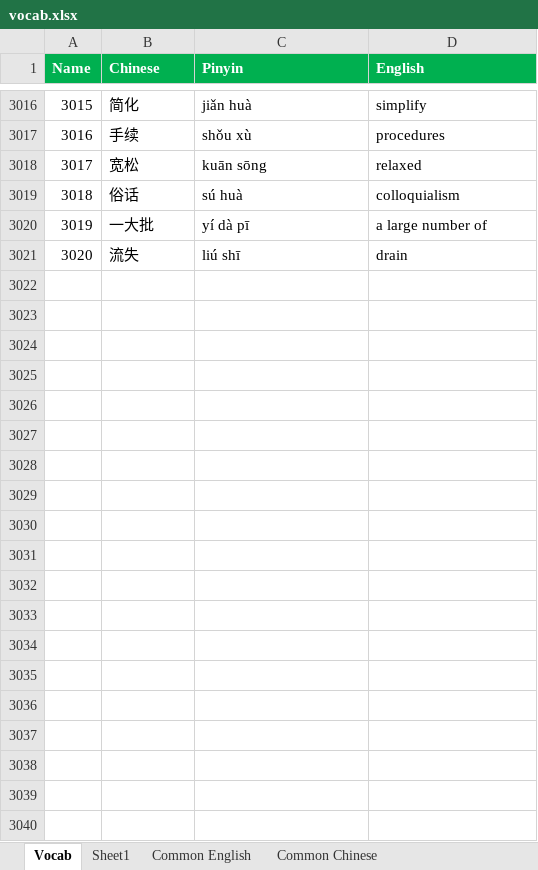
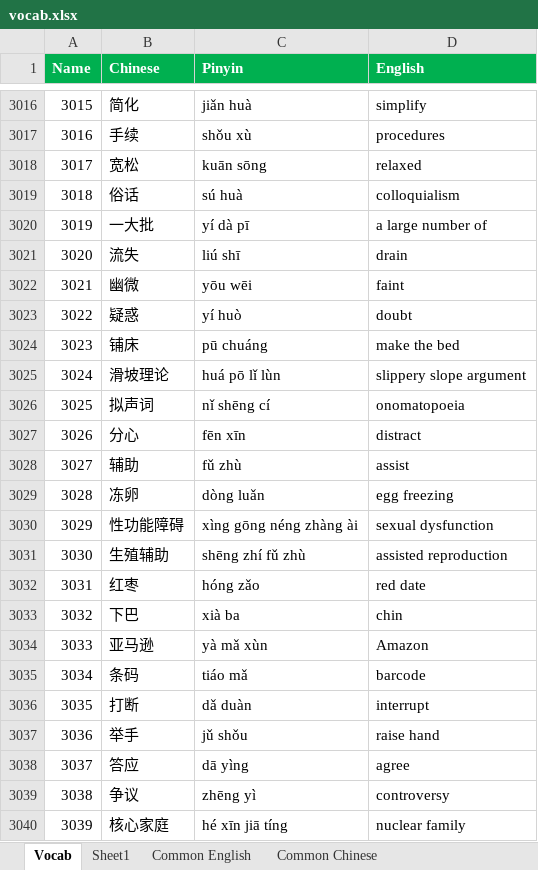
Before and after one commit to notkarenyi/chinese-practice, an Excel workbook: r/vocab.xlsx, sheet Vocab, drawn as a sheet; only a part is shown, gaps mark what is left out; values as stored, in another font and other column widths than the file's, no borders; conditional formats not drawn; the diff covers the shown part only; the diff names each change by its address in the sheet, - before the commit and + after, or states it on an @@ line.

Commit message:
Update vocab.xlsx

```diff
--- a/r/vocab.xlsx (sheet Vocab)
+++ b/r/vocab.xlsx (sheet Vocab)
+row 3022: 3021 | 幽微 | yōu wēi | faint
+row 3023: 3022 | 疑惑 | yí huò | doubt
+row 3024: 3023 | 铺床 | pū chuáng | make the bed
+row 3025: 3024 | 滑坡理论 | huá pō lǐ lùn | slippery slope argument
+row 3026: 3025 | 拟声词 | nǐ shēng cí | onomatopoeia
+row 3027: 3026 | 分心 | fēn xīn | distract
+row 3028: 3027 | 辅助 | fǔ zhù | assist
+row 3029: 3028 | 冻卵 | dòng luǎn | egg freezing
+row 3030: 3029 | 性功能障碍 | xìng gōng néng zhàng ài | sexual dysfunction
+row 3031: 3030 | 生殖辅助 | shēng zhí fǔ zhù | assisted reproduction
+row 3032: 3031 | 红枣 | hóng zǎo | red date
+row 3033: 3032 | 下巴 | xià ba | chin
+row 3034: 3033 | 亚马逊 | yà mǎ xùn | Amazon
+row 3035: 3034 | 条码 | tiáo mǎ | barcode
+row 3036: 3035 | 打断 | dǎ duàn | interrupt
+row 3037: 3036 | 举手 | jǔ shǒu | raise hand
+row 3038: 3037 | 答应 | dā yìng | agree
+row 3039: 3038 | 争议 | zhēng yì | controversy
+row 3040: 3039 | 核心家庭 | hé xīn jiā tíng | nuclear family
```
Also changed, not shown: 29 added rows and 6 edited cells elsewhere in this sheet, sheet Sheet1.
